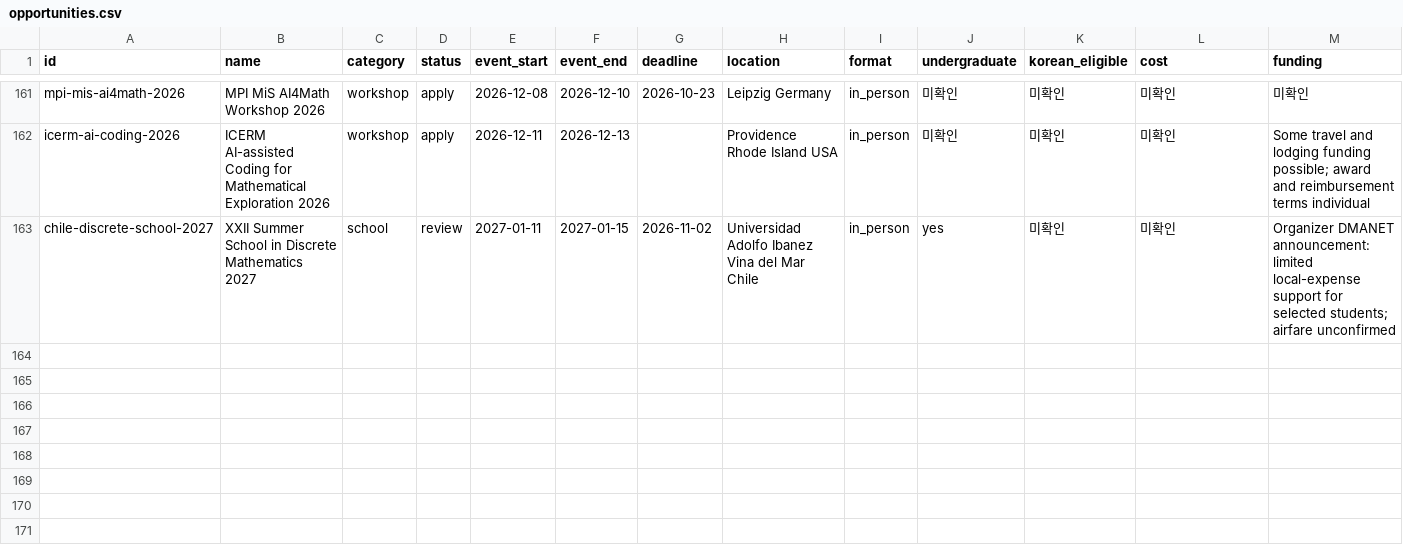
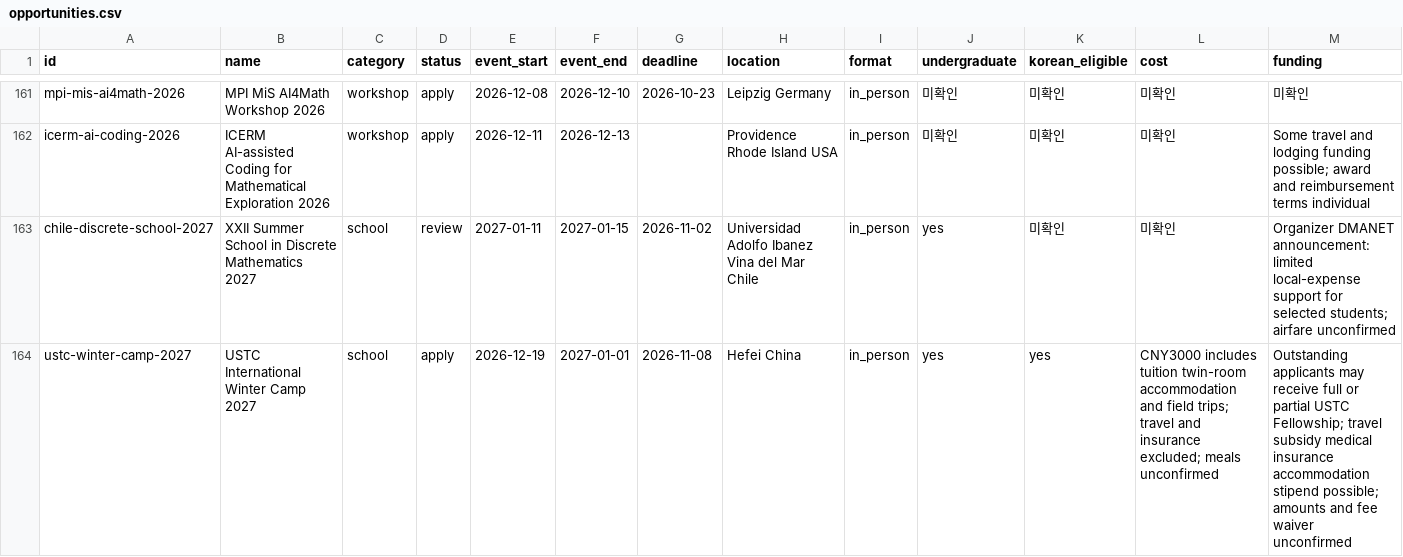
Before and after one commit to ktasha45/radar, a CSV file: data/opportunities.csv, drawn as a sheet; only a part is shown, gaps mark what is left out; rows hold the shown columns only; the diff names each change by its address in the sheet, - before the commit and + after, or states it on an @@ line.

Commit message:
Verify USTC International Winter Camp 2027 official call

```diff
--- a/data/opportunities.csv
+++ b/data/opportunities.csv
+row 164: ustc-winter-camp-2027 | USTC International Winter Camp 2027 | school | apply | 2026-12-19 | 2027-01-01 | 2026-11-08 | Hefei China | in_person | yes | yes | CNY3000 includes tuition twin-room accommodation and field trips; travel and insurance excluded; meals unconfirmed | Outstanding applicants may receive full or partial USTC Fellowship; travel subsidy medical insurance accommodation stipend possible; amounts and fee waiver unconfirmed
```
Also changed, not shown: data/evaluations.csv, 1 other file.
